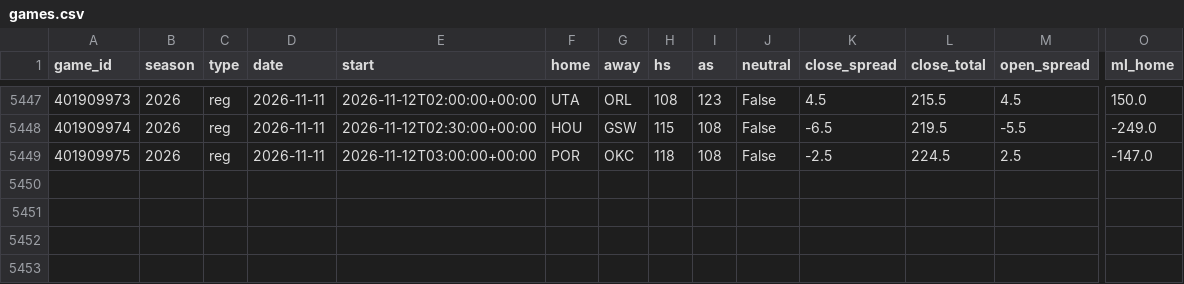
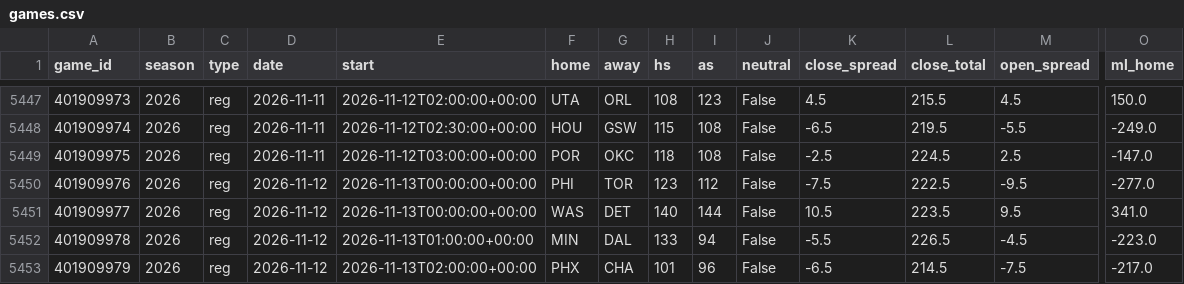
Before and after one commit to src16h/nfl-model, a CSV file: data/nba/games.csv, drawn as a sheet; only a part is shown, gaps mark what is left out; rows hold the shown columns only; the diff names each change by its address in the sheet, - before the commit and + after, or states it on an @@ line.

```diff
--- a/data/nba/games.csv
+++ b/data/nba/games.csv
+row 5450: 401909976 | 2026 | reg | 2026-11-12 | 2026-11-13T00:00:00+00:00 | PHI | TOR | 123 | 112 | False | -7.5 | 222.5 | -9.5 | -277.0
+row 5451: 401909977 | 2026 | reg | 2026-11-12 | 2026-11-13T00:00:00+00:00 | WAS | DET | 140 | 144 | False | 10.5 | 223.5 | 9.5 | 341.0
+row 5452: 401909978 | 2026 | reg | 2026-11-12 | 2026-11-13T01:00:00+00:00 | MIN | DAL | 133 | 94 | False | -5.5 | 226.5 | -4.5 | -223.0
+row 5453: 401909979 | 2026 | reg | 2026-11-12 | 2026-11-13T02:00:00+00:00 | PHX | CHA | 101 | 96 | False | -6.5 | 214.5 | -7.5 | -217.0
```
Also changed, not shown: 8 other files.
